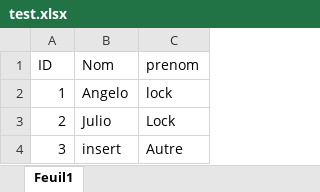
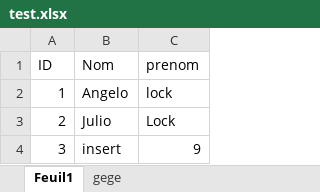
Before and after one commit to Angelo-lookapps/equivalenceFOP, an Excel workbook: test.xlsx, sheet Feuil1, drawn as a sheet; values as stored, in another font and other column widths than the file's, no borders; the diff names each change by its address in the sheet, - before the commit and + after, or states it on an @@ line.

```diff
--- a/test.xlsx (sheet Feuil1)
+++ b/test.xlsx (sheet Feuil1)
+sheet tab: gege
-C4 (prenom): Autre
+C4 (prenom): 9
```
Also changed, not shown: 8 other files.
